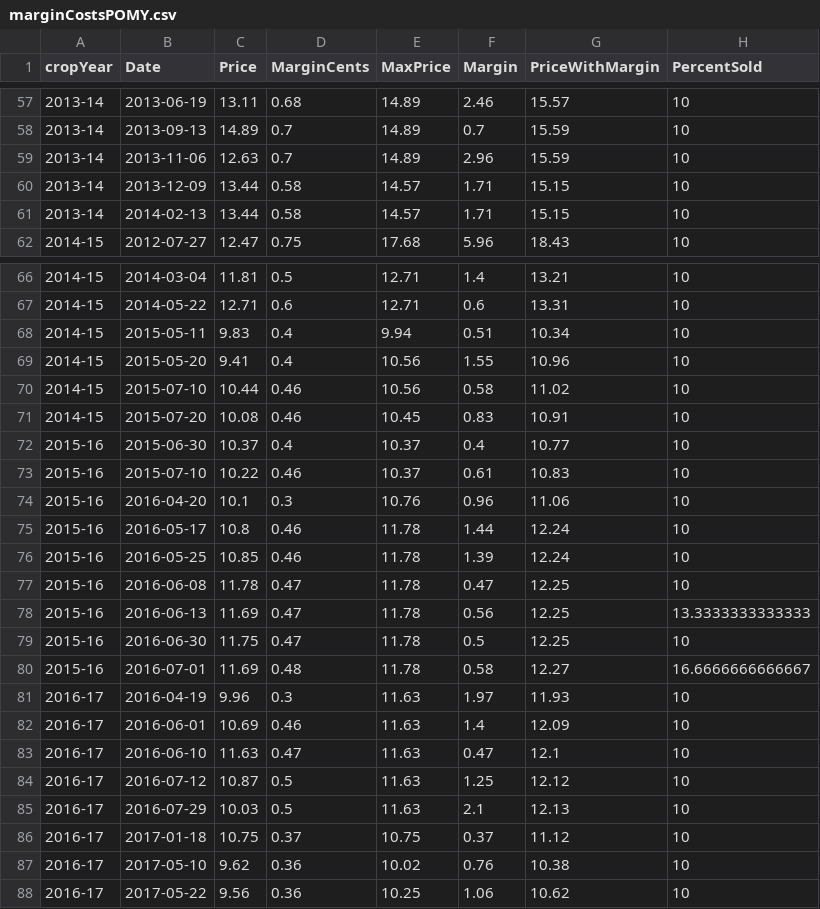
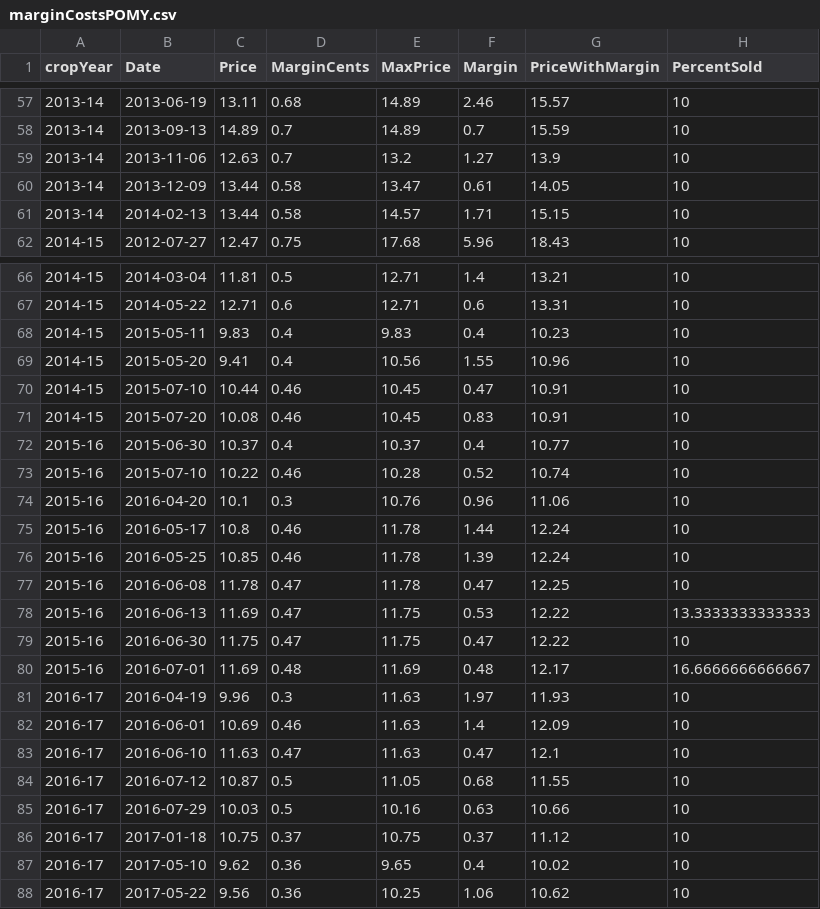
Before and after one commit to enscully/FAPRI, a CSV file: Margin Script Files/Soybean/marginCostsPOMY.csv, drawn as a sheet; only a part is shown, gaps mark what is left out; the diff covers the shown part only.

```diff
--- a/Margin Script Files/Soybean/marginCostsPOMY.csv
+++ b/Margin Script Files/Soybean/marginCostsPOMY.csv
@@ -58,4 +58,4 @@
 "2013-14",2013-09-13,14.89,0.7,14.89,0.7,15.59,"10"
-"2013-14",2013-11-06,12.63,0.7,14.89,2.96,15.59,"10"
-"2013-14",2013-12-09,13.44,0.58,14.57,1.71,15.15,"10"
+"2013-14",2013-11-06,12.63,0.7,13.2,1.27,13.9,"10"
+"2013-14",2013-12-09,13.44,0.58,13.47,0.61,14.05,"10"
 "2013-14",2014-02-13,13.44,0.58,14.57,1.71,15.15,"10"
@@ -67,8 +67,8 @@
 "2014-15",2014-05-22,12.71,0.6,12.71,0.6,13.31,"10"
-"2014-15",2015-05-11,9.83,0.4,9.94,0.51,10.34,"10"
+"2014-15",2015-05-11,9.83,0.4,9.83,0.4,10.23,"10"
 "2014-15",2015-05-20,9.41,0.4,10.56,1.55,10.96,"10"
-"2014-15",2015-07-10,10.44,0.46,10.56,0.58,11.02,"10"
+"2014-15",2015-07-10,10.44,0.46,10.45,0.47,10.91,"10"
 "2014-15",2015-07-20,10.08,0.46,10.45,0.83,10.91,"10"
 "2015-16",2015-06-30,10.37,0.4,10.37,0.4,10.77,"10"
-"2015-16",2015-07-10,10.22,0.46,10.37,0.61,10.83,"10"
+"2015-16",2015-07-10,10.22,0.46,10.28,0.52,10.74,"10"
 "2015-16",2016-04-20,10.1,0.3,10.76,0.96,11.06,"10"
@@ -77,5 +77,5 @@
 "2015-16",2016-06-08,11.78,0.47,11.78,0.47,12.25,"10"
-"2015-16",2016-06-13,11.69,0.47,11.78,0.56,12.25,"13.3333333333333"
-"2015-16",2016-06-30,11.75,0.47,11.78,0.5,12.25,"10"
-"2015-16",2016-07-01,11.69,0.48,11.78,0.58,12.27,"16.6666666666667"
+"2015-16",2016-06-13,11.69,0.47,11.75,0.53,12.22,"13.3333333333333"
+"2015-16",2016-06-30,11.75,0.47,11.75,0.47,12.22,"10"
+"2015-16",2016-07-01,11.69,0.48,11.69,0.48,12.17,"16.6666666666667"
 "2016-17",2016-04-19,9.96,0.3,11.63,1.97,11.93,"10"
@@ -83,6 +83,6 @@
 "2016-17",2016-06-10,11.63,0.47,11.63,0.47,12.1,"10"
-"2016-17",2016-07-12,10.87,0.5,11.63,1.25,12.12,"10"
-"2016-17",2016-07-29,10.03,0.5,11.63,2.1,12.13,"10"
+"2016-17",2016-07-12,10.87,0.5,11.05,0.68,11.55,"10"
+"2016-17",2016-07-29,10.03,0.5,10.16,0.63,10.66,"10"
 "2016-17",2017-01-18,10.75,0.37,10.75,0.37,11.12,"10"
-"2016-17",2017-05-10,9.62,0.36,10.02,0.76,10.38,"10"
+"2016-17",2017-05-10,9.62,0.36,9.65,0.4,10.02,"10"
 "2016-17",2017-05-22,9.56,0.36,10.25,1.06,10.62,"10"
```
Also changed, not shown: 6 edited cells elsewhere in this file, Margin Script Files/Soybean/marginCostsTSMY.csv, 1 other file.
